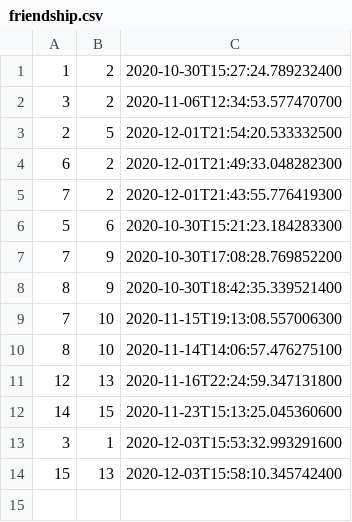
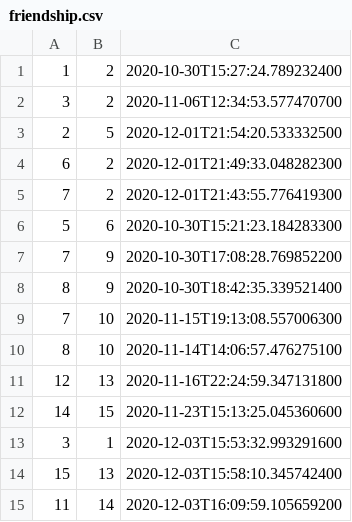
Before and after one commit to ioanasechel/SocialNetwork, a CSV file: data/friendship.csv, drawn as a sheet; the diff names each change by its address in the sheet, - before the commit and + after, or states it on an @@ line.

```diff
--- a/data/friendship.csv
+++ b/data/friendship.csv
+row 15: 11 | 14 | 2020-12-03T16:09:59.105659200
```
Also changed, not shown: data/friendRequest.csv, 8 other files.
